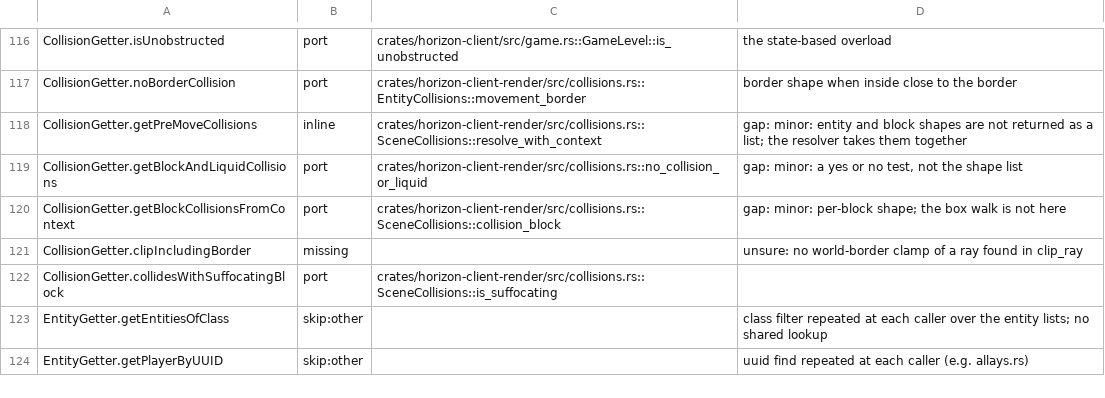
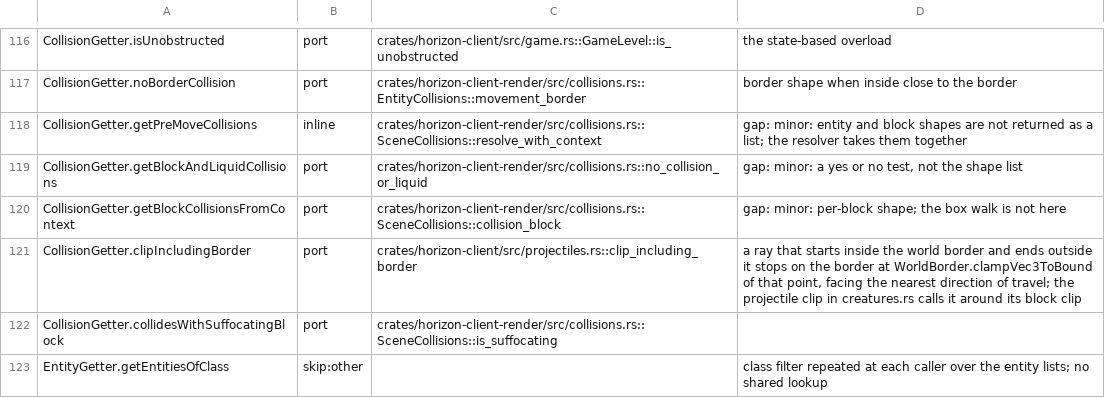
Before and after one commit to bunchy7s/horizon-offline, a TSV file: tools/port_map/game2-010.tsv, drawn as a sheet; only a part is shown, gaps mark what is left out; the shorter side is filled out with more unchanged rows.

Commit message:
Port map: clipIncludingBorder is clip_including_border
Row 121 said the border clamp of a ray was missing and that clip_ray had
none. It is not in clip_ray: it is the wrapper projectiles.rs puts around
a block clip, a ray that starts inside the border and ends outside it
stopping on the border at WorldBorder.clampVec3ToBound, facing the
nearest direction of travel, which creatures.rs calls for every
projectile clip.

```diff
--- a/tools/port_map/game2-010.tsv
+++ b/tools/port_map/game2-010.tsv
@@ -120,3 +120,3 @@ CollisionGetter.getBlockAndLiquidCollisions	port	crates/horizon-client-render/sr
 CollisionGetter.getBlockCollisionsFromContext	port	crates/horizon-client-render/src/collisions.rs::SceneCollisions::collision_block	gap: minor: per-block shape; the box walk is not here
-CollisionGetter.clipIncludingBorder	missing		unsure: no world-border clamp of a ray found in clip_ray
+CollisionGetter.clipIncludingBorder	port	crates/horizon-client/src/projectiles.rs::clip_including_border	a ray that starts inside the world border and ends outside it stops on the border at WorldBorder.clampVec3ToBound of that point, facing the nearest direction of travel; the projectile clip in creatures.rs calls it around its block clip
 CollisionGetter.collidesWithSuffocatingBlock	port	crates/horizon-client-render/src/collisions.rs::SceneCollisions::is_suffocating	
```
